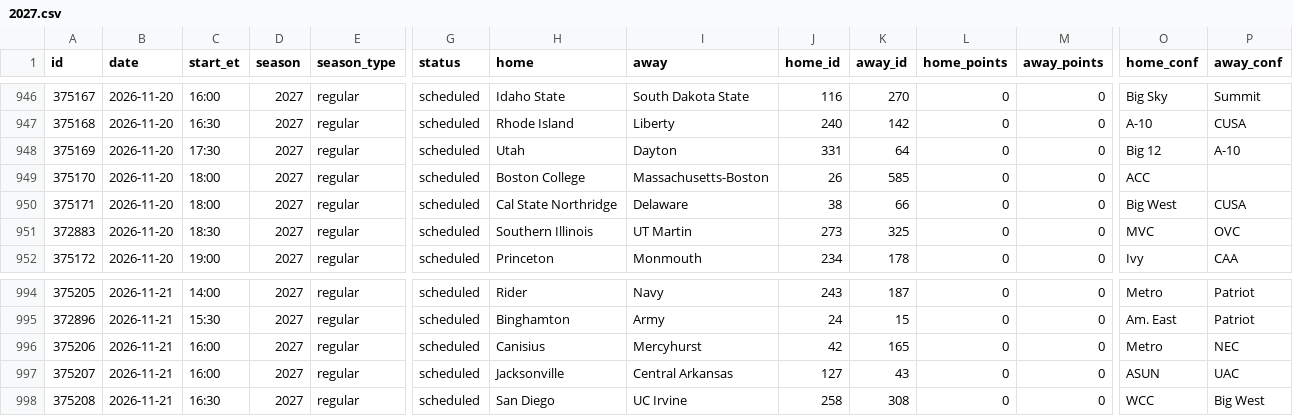
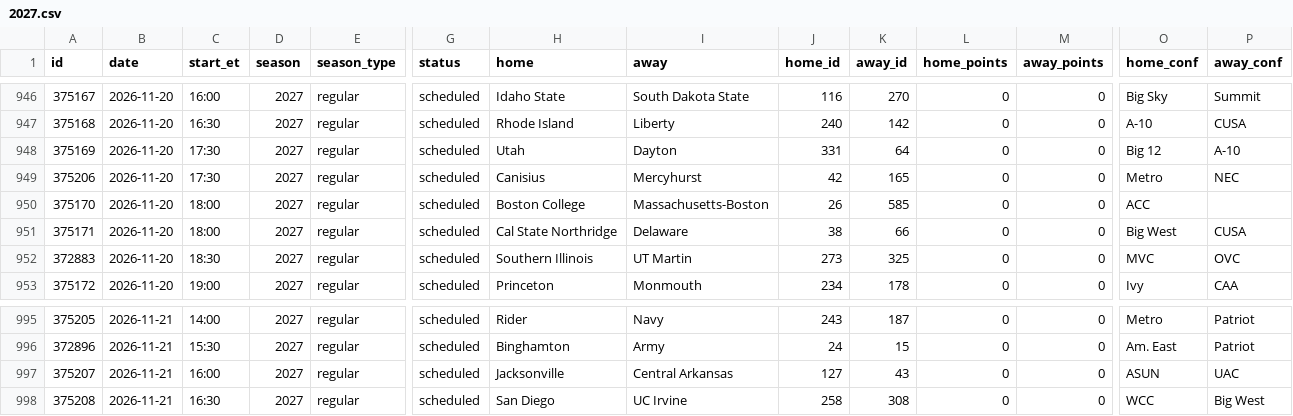
Before and after one commit to rjr5021/college-basketball-belt, a CSV file: data/games/2027.csv, drawn as a sheet; only a part is shown, gaps mark what is left out; removed rows and columns are numbered as before the commit, all else as after; rows hold the shown columns only; the diff names each change by its address in the sheet, - before the commit and + after, or states it on an @@ line.

```diff
--- a/data/games/2027.csv
+++ b/data/games/2027.csv
+row 949: 375206 | 2026-11-20 | 17:30 | 2027 | regular | scheduled | Canisius | Mercyhurst | 42 | 165 | 0 | 0 | Metro | NEC
-row 996: 375206 | 2026-11-21 | 16:00 | 2027 | regular | scheduled | Canisius | Mercyhurst | 42 | 165 | 0 | 0 | Metro | NEC
```
Also changed, not shown: 3 other files.
